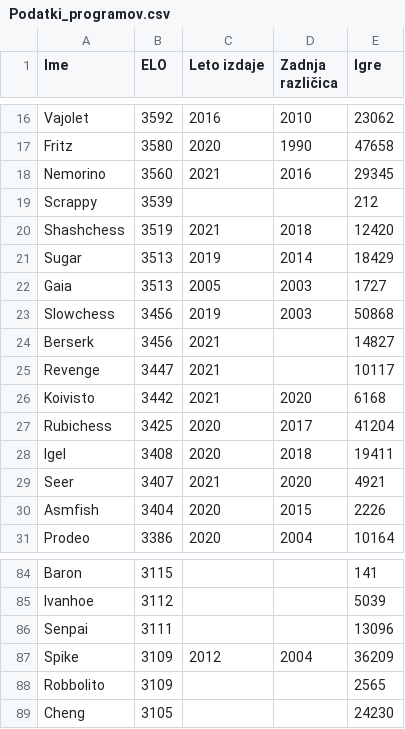
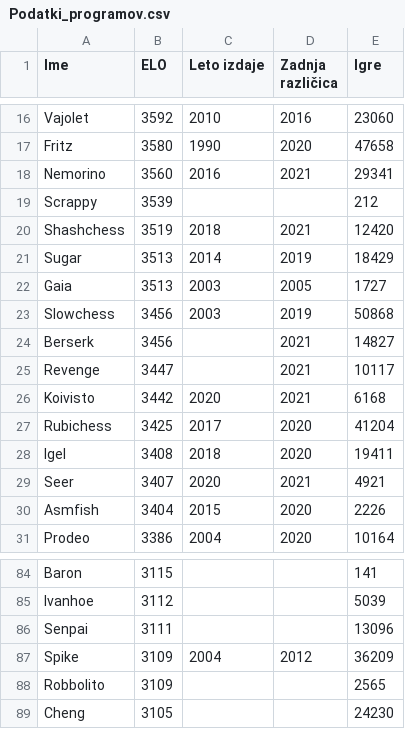
Before and after one commit to UrosKosmac123/Sahisti-sveta, a CSV file: CSV datoteke/Podatki_programov.csv, drawn as a sheet; only a part is shown, gaps mark what is left out; the diff covers the shown part only.

```diff
--- a/CSV datoteke/Podatki_programov.csv
+++ b/CSV datoteke/Podatki_programov.csv
@@ -16,16 +16,16 @@ Ime,ELO,Leto izdaje,Zadnja različica,Igre
- Vajolet ,3592,2016,2010,23062
- Fritz ,3580,2020,1990,47658
- Nemorino ,3560,2021,2016,29345
+ Vajolet ,3592,2010,2016,23060
+ Fritz ,3580,1990,2020,47658
+ Nemorino ,3560,2016,2021,29341
  Scrappy ,3539,,,212
- Shashchess ,3519,2021,2018,12420
- Sugar ,3513,2019,2014,18429
- Gaia ,3513,2005,2003,1727
- Slowchess ,3456,2019,2003,50868
- Berserk ,3456,2021,,14827
- Revenge ,3447,2021,,10117
- Koivisto ,3442,2021,2020,6168
- Rubichess ,3425,2020,2017,41204
- Igel ,3408,2020,2018,19411
- Seer ,3407,2021,2020,4921
- Asmfish ,3404,2020,2015,2226
- Prodeo ,3386,2020,2004,10164
+ Shashchess ,3519,2018,2021,12420
+ Sugar ,3513,2014,2019,18429
+ Gaia ,3513,2003,2005,1727
+ Slowchess ,3456,2003,2019,50868
+ Berserk ,3456,,2021,14827
+ Revenge ,3447,,2021,10117
+ Koivisto ,3442,2020,2021,6168
+ Rubichess ,3425,2017,2020,41204
+ Igel ,3408,2018,2020,19411
+ Seer ,3407,2020,2021,4921
+ Asmfish ,3404,2015,2020,2226
+ Prodeo ,3386,2004,2020,10164
@@ -86,3 +86,3 @@ Ime,ELO,Leto izdaje,Zadnja različica,Igre
  Senpai ,3111,,,13096
- Spike ,3109,2012,2004,36209
+ Spike ,3109,2004,2012,36209
  Robbolito ,3109,,,2565
```
Also changed, not shown: 123 edited cells elsewhere in this file, 6 other files.
